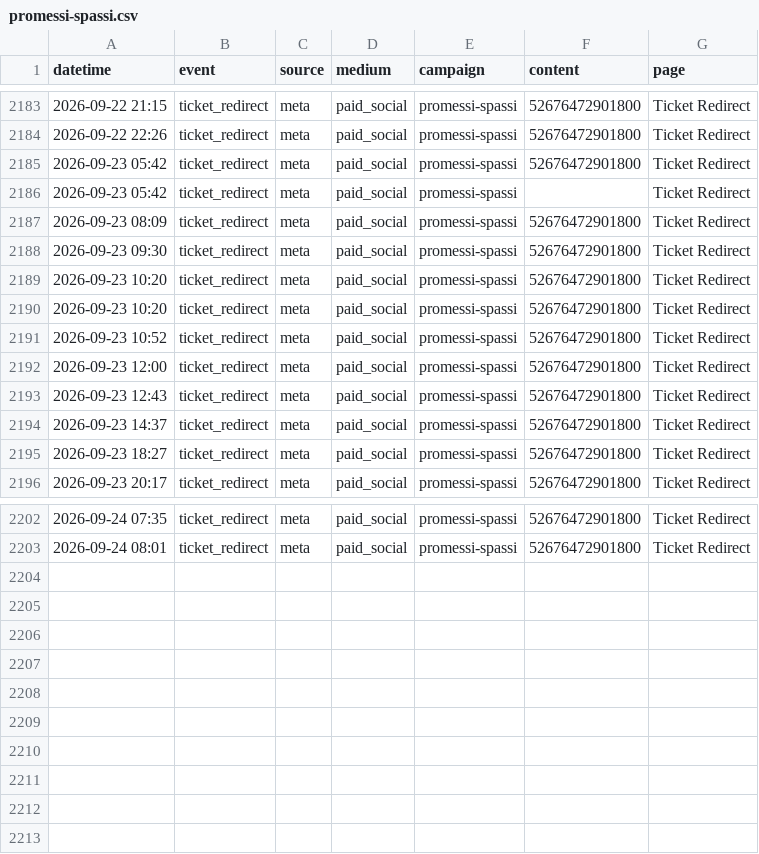
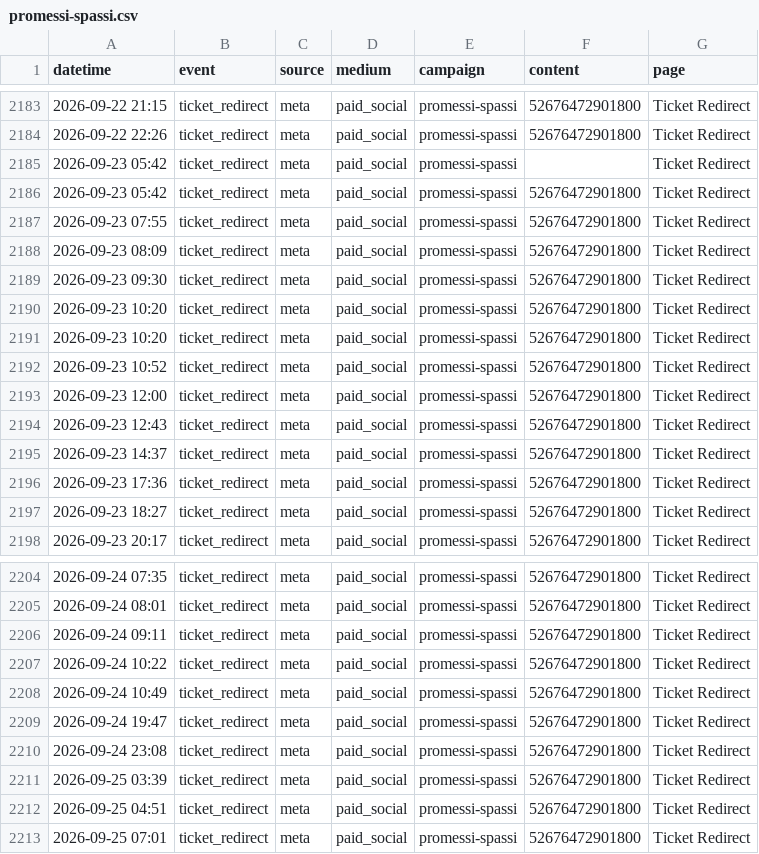
Before and after one commit to harryf/inyourfacecomedy, a CSV file: assets/reports/promessi-spassi.csv, drawn as a sheet; only a part is shown, gaps mark what is left out.

Commit message:
chore: refresh show traffic reports from GA

```diff
--- a/assets/reports/promessi-spassi.csv
+++ b/assets/reports/promessi-spassi.csv
@@ -2184,4 +2184,5 @@ datetime,event,source,medium,campaign,content,page
 2026-09-22 22:26,ticket_redirect,meta,paid_social,promessi-spassi,52676472901800,Ticket Redirect
+2026-09-23 05:42,ticket_redirect,meta,paid_social,promessi-spassi,,Ticket Redirect
 2026-09-23 05:42,ticket_redirect,meta,paid_social,promessi-spassi,52676472901800,Ticket Redirect
-2026-09-23 05:42,ticket_redirect,meta,paid_social,promessi-spassi,,Ticket Redirect
+2026-09-23 07:55,ticket_redirect,meta,paid_social,promessi-spassi,52676472901800,Ticket Redirect
 2026-09-23 08:09,ticket_redirect,meta,paid_social,promessi-spassi,52676472901800,Ticket Redirect
@@ -2194,2 +2195,3 @@ datetime,event,source,medium,campaign,content,page
 2026-09-23 14:37,ticket_redirect,meta,paid_social,promessi-spassi,52676472901800,Ticket Redirect
+2026-09-23 17:36,ticket_redirect,meta,paid_social,promessi-spassi,52676472901800,Ticket Redirect
 2026-09-23 18:27,ticket_redirect,meta,paid_social,promessi-spassi,52676472901800,Ticket Redirect
@@ -2203 +2205,9 @@ datetime,event,source,medium,campaign,content,page
 2026-09-24 08:01,ticket_redirect,meta,paid_social,promessi-spassi,52676472901800,Ticket Redirect
+2026-09-24 09:11,ticket_redirect,meta,paid_social,promessi-spassi,52676472901800,Ticket Redirect
+2026-09-24 10:22,ticket_redirect,meta,paid_social,promessi-spassi,52676472901800,Ticket Redirect
+2026-09-24 10:49,ticket_redirect,meta,paid_social,promessi-spassi,52676472901800,Ticket Redirect
+2026-09-24 19:47,ticket_redirect,meta,paid_social,promessi-spassi,52676472901800,Ticket Redirect
+2026-09-24 23:08,ticket_redirect,meta,paid_social,promessi-spassi,52676472901800,Ticket Redirect
+2026-09-25 03:39,ticket_redirect,meta,paid_social,promessi-spassi,52676472901800,Ticket Redirect
+2026-09-25 04:51,ticket_redirect,meta,paid_social,promessi-spassi,52676472901800,Ticket Redirect
+2026-09-25 07:01,ticket_redirect,meta,paid_social,promessi-spassi,52676472901800,Ticket Redirect
```
Also changed, not shown: assets/reports/gratis-zum-mitnehmen.csv, assets/reports/nerdycomedyshow.csv, 15 other files.
